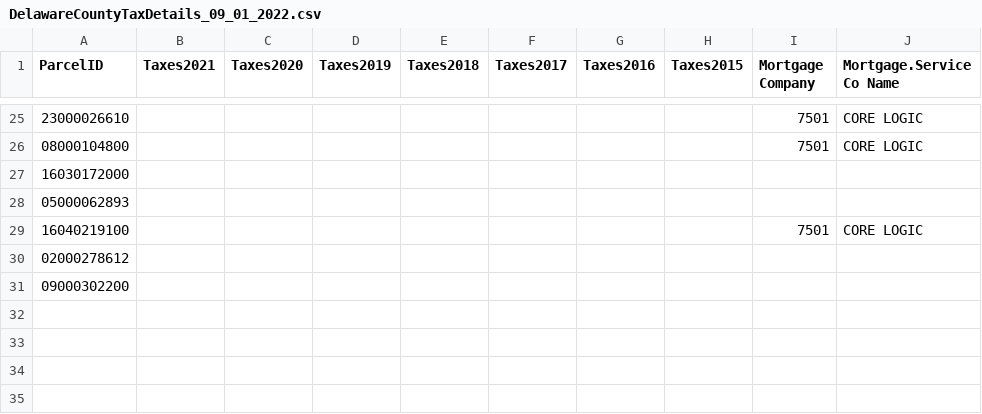
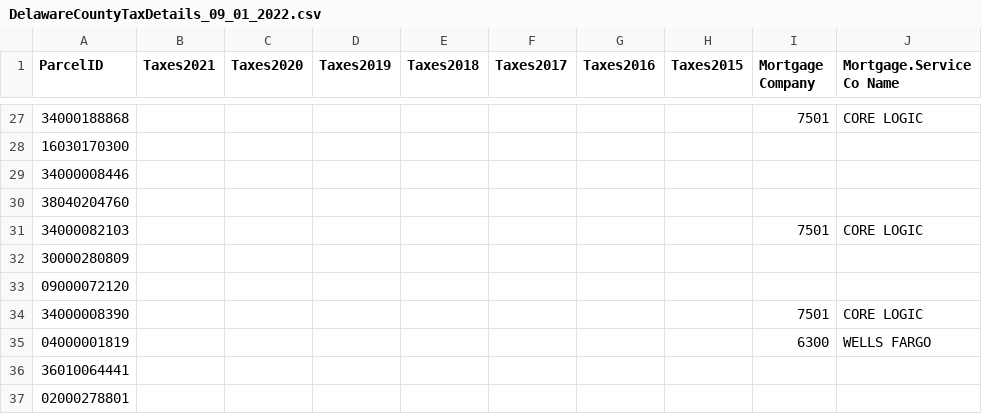
Before and after one commit to sk338/DelawareCountyTaxParcelSearch, a CSV file: DelawareCountyTaxDetails_09_01_2022.csv, drawn as a sheet; only a part is shown, gaps mark what is left out; the diff covers the shown part only.

```diff
--- a/DelawareCountyTaxDetails_09_01_2022.csv
+++ b/DelawareCountyTaxDetails_09_01_2022.csv
@@ -25,7 +27,11 @@ ParcelID,Taxes2021,Taxes2020,Taxes2019,Taxes2018,Taxes2017,Taxes2016,Taxes2015,M
-23000026610,,,,,,,,7501,CORE LOGIC
-08000104800,,,,,,,,7501,CORE LOGIC
-16030172000,,,,,,,,,
-05000062893,,,,,,,,,
-16040219100,,,,,,,,7501,CORE LOGIC
-02000278612,,,,,,,,,
-09000302200,,,,,,,,,
+34000188868,,,,,,,,7501,CORE LOGIC
+16030170300,,,,,,,,,
+34000008446,,,,,,,,,
+38040204760,,,,,,,,,
+34000082103,,,,,,,,7501,CORE LOGIC
+30000280809,,,,,,,,,
+09000072120,,,,,,,,,
+34000008390,,,,,,,,7501,CORE LOGIC
+04000001819,,,,,,,,6300,WELLS FARGO
+36010064441,,,,,,,,,
+02000278801,,,,,,,,,
```
Also changed, not shown: 9 added rows, 7 removed rows and 16 edited cells elsewhere in this file, 2 other files.
